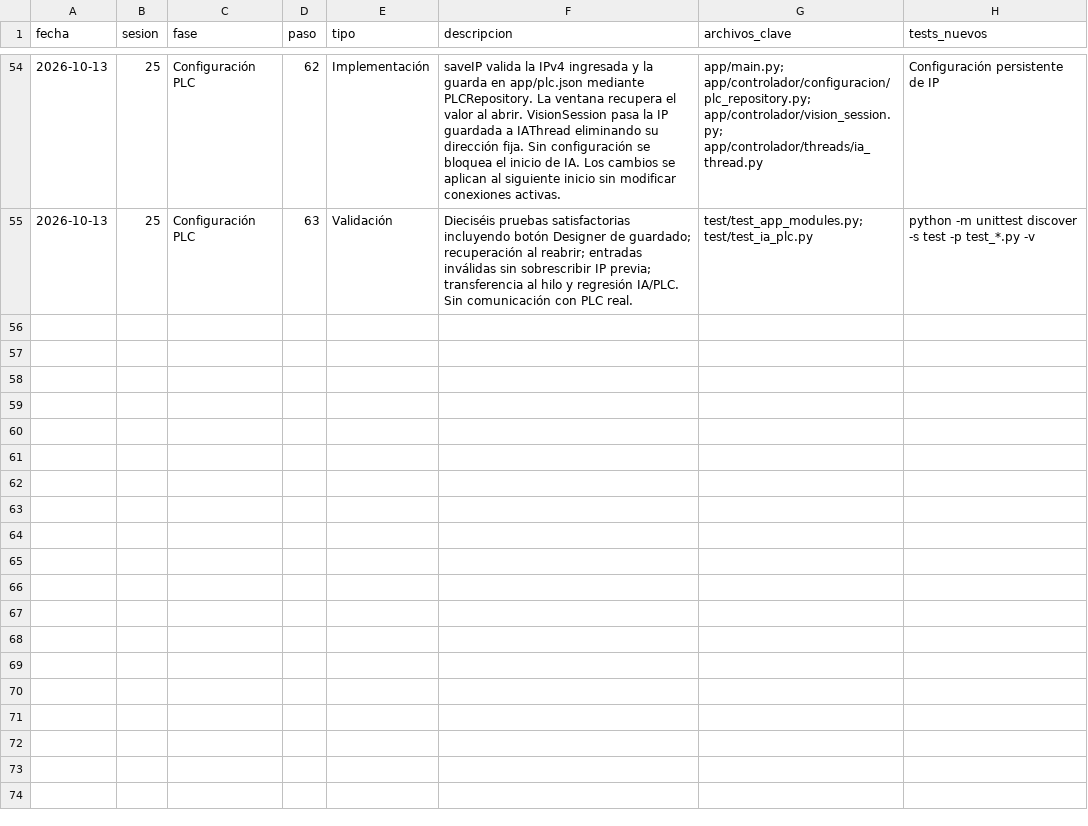
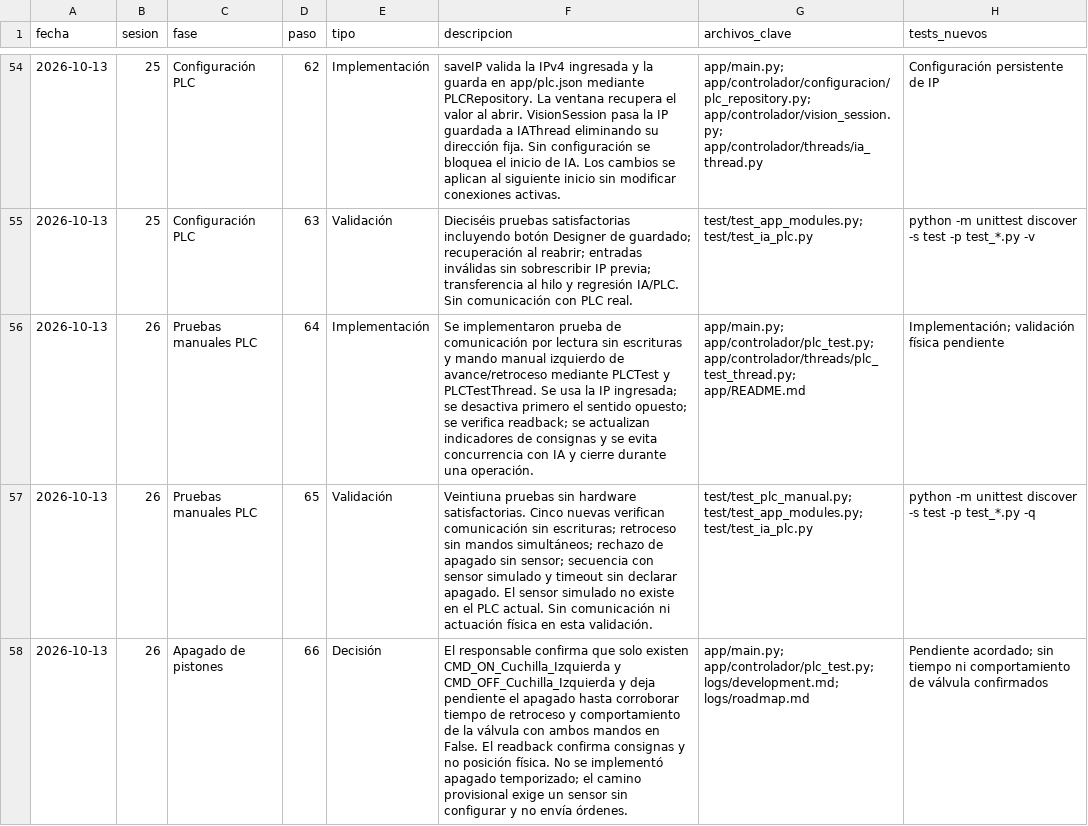
Before and after one commit to JorgePIM97/MoringaCIP, a CSV file: logs/dev_log.csv, drawn as a sheet; only a part is shown, gaps mark what is left out; the diff names each change by its address in the sheet, - before the commit and + after, or states it on an @@ line.

Commit message:
actualizacion ui/ux_modulo pruebas plc

```diff
--- a/logs/dev_log.csv
+++ b/logs/dev_log.csv
+row 56: 2026-10-13 | 26 | Pruebas manuales PLC | 64 | Implementación | Se implementaron prueba de comunicación por lectura sin escrituras y mando manual izquierdo de avance/retroceso mediante PLCTest y PLCTestThread. Se usa la IP ingresada; se desactiva primero el sentido opuesto; se verifica readback; se actualizan indicadores de consignas y se evita concurrencia con IA y cierre durante una operación. | app/main.py; app/controlador/plc_test.py; app/controlador/threads/plc_test_thread.py; app/README.md | Implementación; validación física pendiente
+row 57: 2026-10-13 | 26 | Pruebas manuales PLC | 65 | Validación | Veintiuna pruebas sin hardware satisfactorias. Cinco nuevas verifican comunicación sin escrituras; retroceso sin mandos simultáneos; rechazo de apagado sin sensor; secuencia con sensor simulado y timeout sin declarar apagado. El sensor simulado no existe en el PLC actual. Sin comunicación ni actuación física en esta validación. | test/test_plc_manual.py; test/test_app_modules.py; test/test_ia_plc.py | python -m unittest discover -s test -p test_*.py -q
+row 58: 2026-10-13 | 26 | Apagado de pistones | 66 | Decisión | El responsable confirma que solo existen CMD_ON_Cuchilla_Izquierda y CMD_OFF_Cuchilla_Izquierda y deja pendiente el apagado hasta corroborar tiempo de retroceso y comportamiento de la válvula con ambos mandos en False. El readback confirma consignas y no posición física. No se implementó apagado temporizado; el camino provisional exige un sensor sin configurar y no envía órdenes. | app/main.py; app/controlador/plc_test.py; logs/development.md; logs/roadmap.md | Pendiente acordado; sin tiempo ni comportamiento de válvula confirmados
```
Also changed, not shown: 8 other files.
